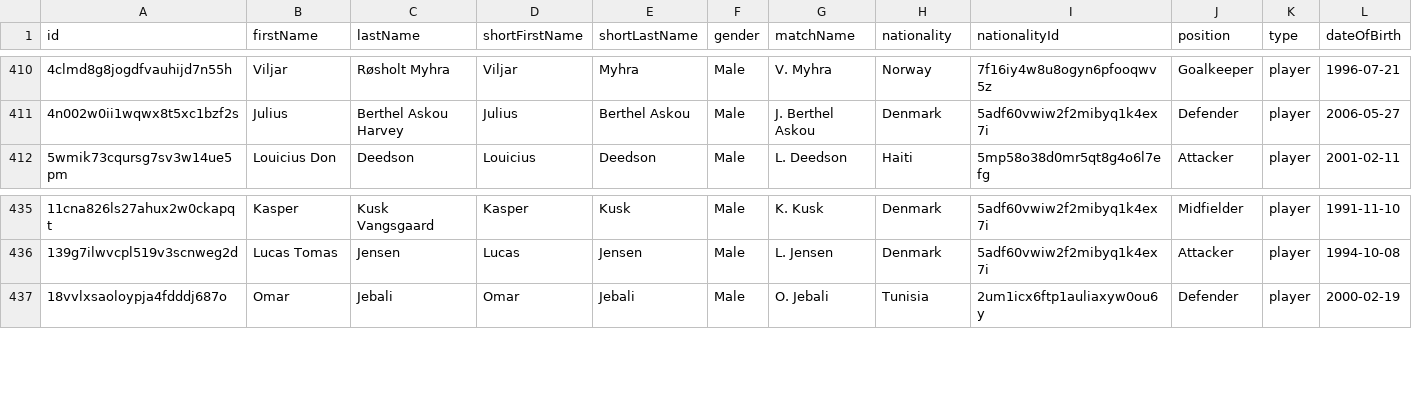
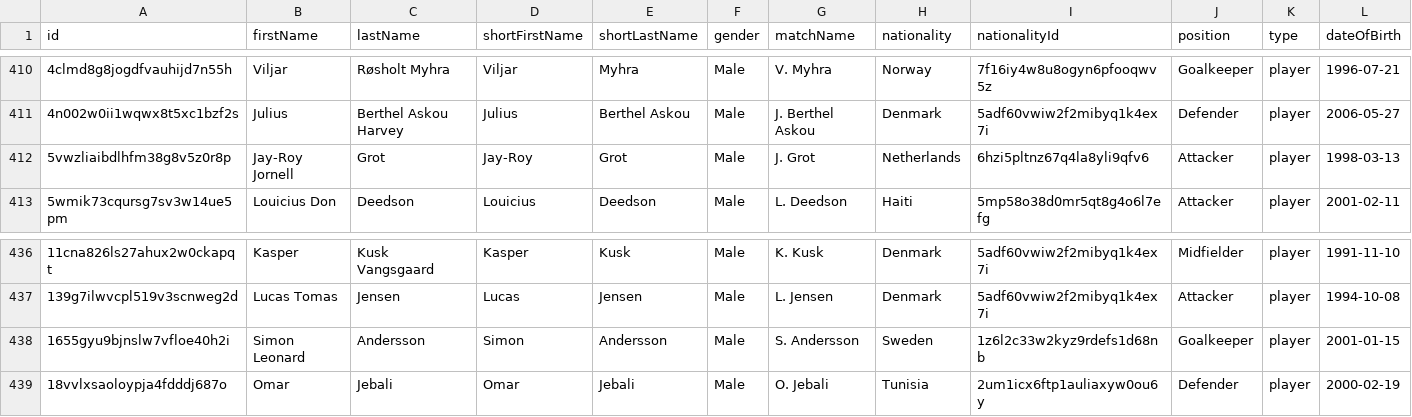
Before and after one commit to AC-Horsens/AC-Horsens-First-Team, a CSV file: DNK_1_Division_2024_2025/squads DNK_1_Division_2024_2025.csv, drawn as a sheet; only a part is shown, gaps mark what is left out; rows hold the shown columns only; the diff names each change by its address in the sheet, - before the commit and + after, or states it on an @@ line.

```diff
--- a/DNK_1_Division_2024_2025/squads DNK_1_Division_2024_2025.csv
+++ b/DNK_1_Division_2024_2025/squads DNK_1_Division_2024_2025.csv
+row 412: 5vwzliaibdlhfm38g8v5z0r8p | Jay-Roy Jornell | Grot | Jay-Roy | Grot | Male | J. Grot | Netherlands | 6hzi5pltnz67q4la8yli9qfv6 | Attacker | player | 1998-03-13
+row 438: 1655gyu9bjnslw7vfloe40h2i | Simon Leonard | Andersson | Simon | Andersson | Male | S. Andersson | Sweden | 1z6l2c33w2kyz9rdefs1d68nb | Goalkeeper | player | 2001-01-15
```
Also changed, not shown: Bonus.csv, 4 other files.
